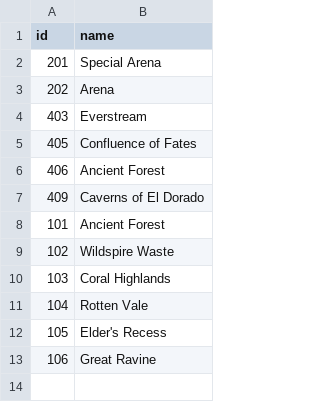
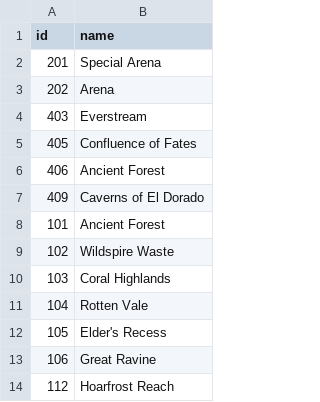
Before and after one commit to gatheringhallstudios/MHWorldData, a CSV file: mhdata/binary/metadata/metadata_files/area_map.csv, drawn as a sheet; the diff names each change by its address in the sheet, - before the commit and + after, or states it on an @@ line.

```diff
--- a/mhdata/binary/metadata/metadata_files/area_map.csv
+++ b/mhdata/binary/metadata/metadata_files/area_map.csv
+row 14: 112 | Hoarfrost Reach
```
Also changed, not shown: mhdata/binary/metadata/metadata_files/monster_map.csv, 12 other files.
